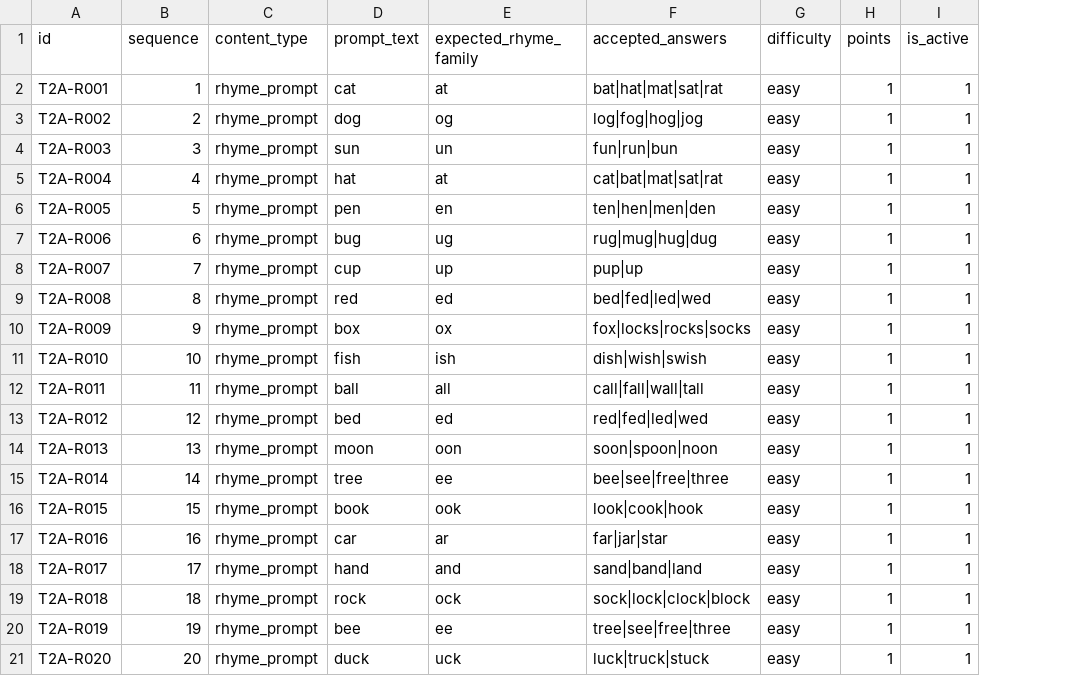
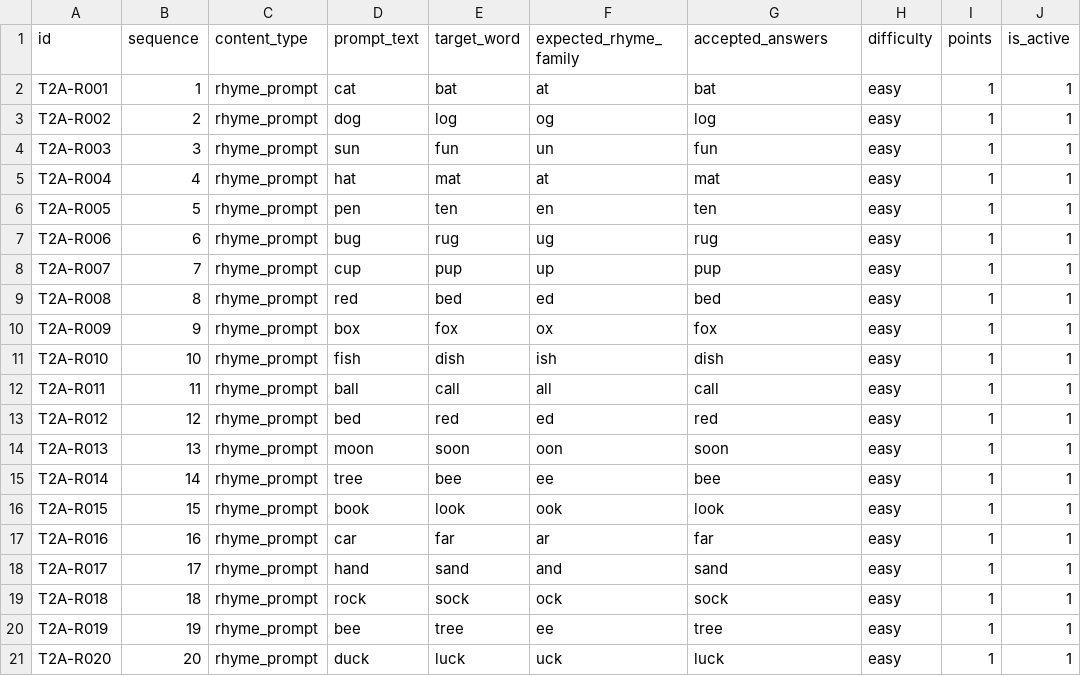
Before and after one commit to mendezjerick/ReaDirect, a CSV file: database/seed-data/readirect/task2a_rhyming_words.csv, drawn as a sheet; addresses are those after the commit; the diff names each change by its address in the sheet, - before the commit and + after, or states it on an @@ line.

```diff
--- a/database/seed-data/readirect/task2a_rhyming_words.csv
+++ b/database/seed-data/readirect/task2a_rhyming_words.csv
+column E (target_word), rows 2-21: bat | log | fun | mat | ten | rug | pup | bed | fox | dish | call | red | soon | bee | look | far | sand | sock | tree | luck
-G2 (accepted_answers): bat|hat|mat|sat|rat
+G2 (accepted_answers): bat
-G3 (accepted_answers): log|fog|hog|jog
+G3 (accepted_answers): log
-G4 (accepted_answers): fun|run|bun
+G4 (accepted_answers): fun
-G5 (accepted_answers): cat|bat|mat|sat|rat
+G5 (accepted_answers): mat
-G6 (accepted_answers): ten|hen|men|den
+G6 (accepted_answers): ten
-G7 (accepted_answers): rug|mug|hug|dug
+G7 (accepted_answers): rug
-G8 (accepted_answers): pup|up
+G8 (accepted_answers): pup
-G9 (accepted_answers): bed|fed|led|wed
+G9 (accepted_answers): bed
-G10 (accepted_answers): fox|locks|rocks|socks
+G10 (accepted_answers): fox
-G11 (accepted_answers): dish|wish|swish
+G11 (accepted_answers): dish
-G12 (accepted_answers): call|fall|wall|tall
+G12 (accepted_answers): call
-G13 (accepted_answers): red|fed|led|wed
+G13 (accepted_answers): red
-G14 (accepted_answers): soon|spoon|noon
+G14 (accepted_answers): soon
-G15 (accepted_answers): bee|see|free|three
+G15 (accepted_answers): bee
-G16 (accepted_answers): look|cook|hook
+G16 (accepted_answers): look
-G17 (accepted_answers): far|jar|star
+G17 (accepted_answers): far
-G18 (accepted_answers): sand|band|land
+G18 (accepted_answers): sand
-G19 (accepted_answers): sock|lock|clock|block
+G19 (accepted_answers): sock
-G20 (accepted_answers): tree|see|free|three
+G20 (accepted_answers): tree
-G21 (accepted_answers): luck|truck|stuck
+G21 (accepted_answers): luck
```
Also changed, not shown: content-bank/export/agents/agent_scripts.csv, content-bank/export/assessment/task2a_rhyming_words.csv, 12 other files.
